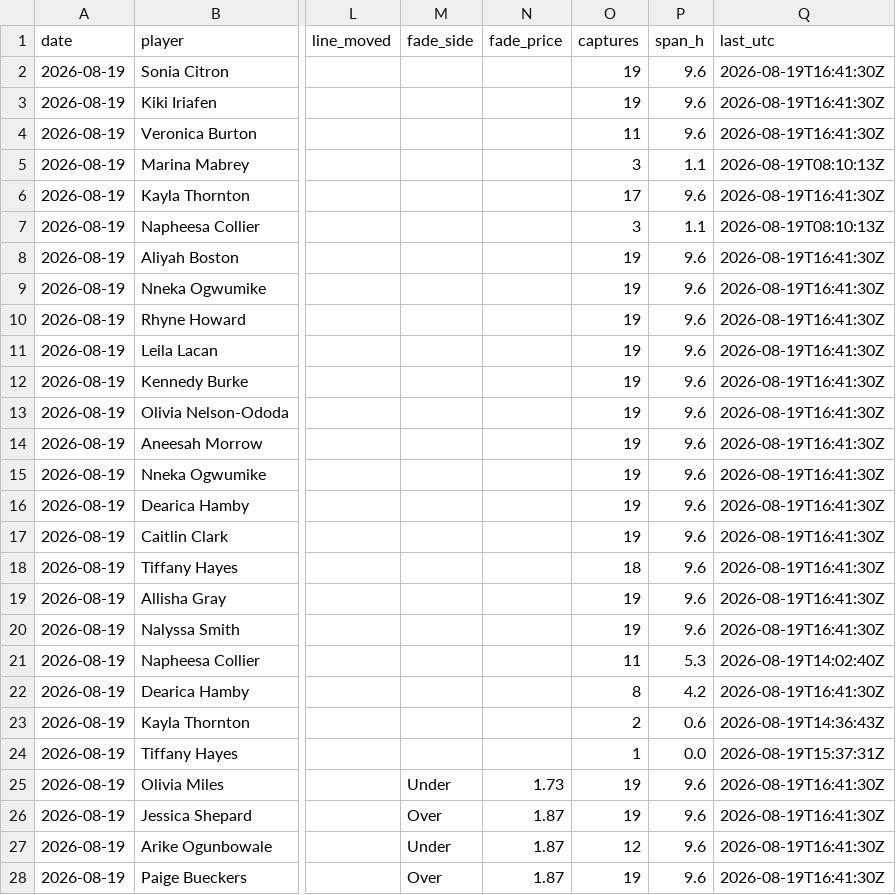
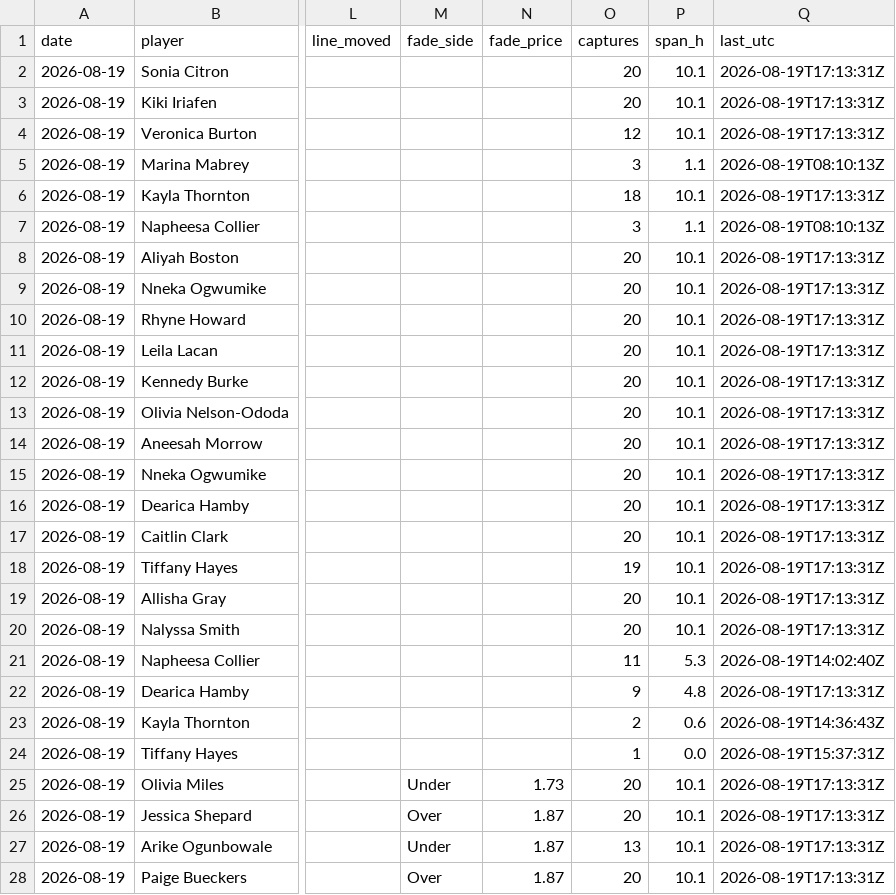
Before and after one commit to JollyChenn/wnba-line-capture, a CSV file: drift_gate_today.csv, drawn as a sheet; only a part is shown, gaps mark what is left out; the diff covers the shown part only; the diff names each change by its address in the sheet, - before the commit and + after, or states it on an @@ line.

```diff
--- a/drift_gate_today.csv
+++ b/drift_gate_today.csv
-O2:O3 (captures): 19
+O2:O3 (captures): 20
-P2:P4 (span_h): 9.6
+P2:P4 (span_h): 10.1
-Q2:Q4 (last_utc): 2026-08-19T16:41:30Z
+Q2:Q4 (last_utc): 2026-08-19T17:13:31Z
-O4 (captures): 11
+O4 (captures): 12
-O6 (captures): 17
+O6 (captures): 18
-P6 (span_h): 9.6
+P6 (span_h): 10.1
-Q6 (last_utc): 2026-08-19T16:41:30Z
+Q6 (last_utc): 2026-08-19T17:13:31Z
-O8:O17 (captures): 19
+O8:O17 (captures): 20
-P8:P20 (span_h): 9.6
+P8:P20 (span_h): 10.1
-Q8:Q20 (last_utc): 2026-08-19T16:41:30Z
+Q8:Q20 (last_utc): 2026-08-19T17:13:31Z
-O18 (captures): 18
+O18 (captures): 19
-O19:O20 (captures): 19
+O19:O20 (captures): 20
-O22 (captures): 8
+O22 (captures): 9
-P22 (span_h): 4.2
+P22 (span_h): 4.8
-Q22 (last_utc): 2026-08-19T16:41:30Z
+Q22 (last_utc): 2026-08-19T17:13:31Z
-O25:O26 (captures): 19
+O25:O26 (captures): 20
-P25:P28 (span_h): 9.6
+P25:P28 (span_h): 10.1
-Q25:Q28 (last_utc): 2026-08-19T16:41:30Z
+Q25:Q28 (last_utc): 2026-08-19T17:13:31Z
-O27 (captures): 12
+O27 (captures): 13
-O28 (captures): 19
+O28 (captures): 20
```
Also changed, not shown: 9 edited cells elsewhere in this file, 5 other files.
